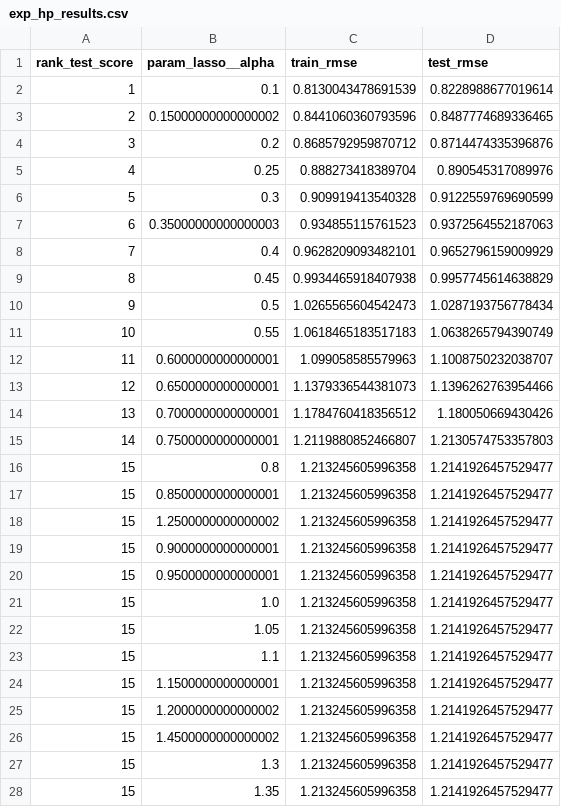
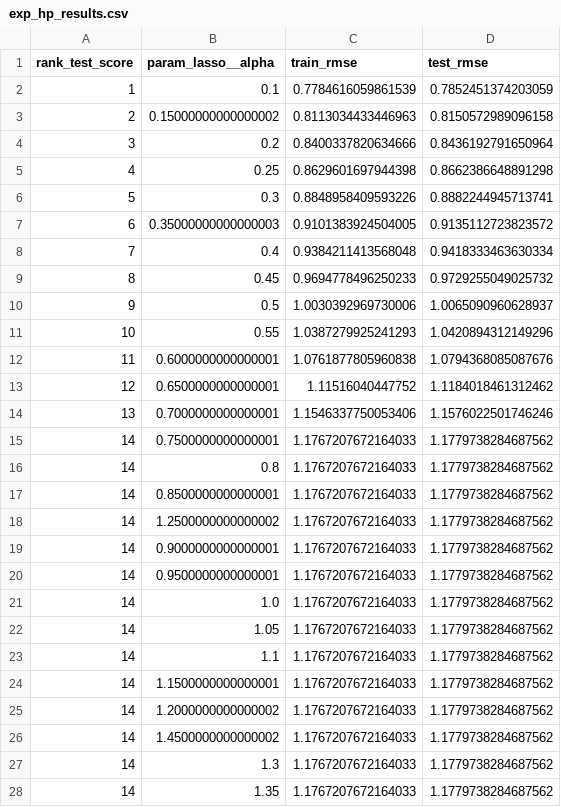
Before and after one commit to Four-Q/Band-gap-predict, a CSV file: SingleModels/Lasso/hp_search/exp_hp_results.csv, drawn as a sheet; only a part is shown; the diff covers the shown part only.

```diff
--- a/SingleModels/Lasso/hp_search/exp_hp_results.csv
+++ b/SingleModels/Lasso/hp_search/exp_hp_results.csv
@@ -1,28 +1,28 @@
 rank_test_score,param_lasso__alpha,train_rmse,test_rmse
-1,0.1,0.8130043478691539,0.8228988677019614
-2,0.15000000000000002,0.8441060360793596,0.8487774689336465
-3,0.2,0.8685792959870712,0.8714474335396876
-4,0.25,0.888273418389704,0.890545317089976
-5,0.3,0.909919413540328,0.9122559769690599
-6,0.35000000000000003,0.934855115761523,0.9372564552187063
-7,0.4,0.9628209093482101,0.9652796159009929
-8,0.45,0.9934465918407938,0.9957745614638829
-9,0.5,1.0265565604542473,1.0287193756778434
-10,0.55,1.0618465183517183,1.0638265794390749
-11,0.6000000000000001,1.099058585579963,1.1008750232038707
-12,0.6500000000000001,1.1379336544381073,1.1396262763954466
-13,0.7000000000000001,1.1784760418356512,1.180050669430426
-14,0.7500000000000001,1.2119880852466807,1.2130574753357803
-15,0.8,1.213245605996358,1.2141926457529477
-15,0.8500000000000001,1.213245605996358,1.2141926457529477
-15,1.2500000000000002,1.213245605996358,1.2141926457529477
-15,0.9000000000000001,1.213245605996358,1.2141926457529477
-15,0.9500000000000001,1.213245605996358,1.2141926457529477
-15,1.0,1.213245605996358,1.2141926457529477
-15,1.05,1.213245605996358,1.2141926457529477
-15,1.1,1.213245605996358,1.2141926457529477
-15,1.1500000000000001,1.213245605996358,1.2141926457529477
-15,1.2000000000000002,1.213245605996358,1.2141926457529477
-15,1.4500000000000002,1.213245605996358,1.2141926457529477
-15,1.3,1.213245605996358,1.2141926457529477
-15,1.35,1.213245605996358,1.2141926457529477
+1,0.1,0.7784616059861539,0.7852451374203059
+2,0.15000000000000002,0.8113034433446963,0.8150572989096158
+3,0.2,0.8400337820634666,0.8436192791650964
+4,0.25,0.8629601697944398,0.8662386648891298
+5,0.3,0.8848958409593226,0.8882244945713741
+6,0.35000000000000003,0.9101383924504005,0.9135112723823572
+7,0.4,0.9384211413568048,0.9418333463630334
+8,0.45,0.9694778496250233,0.9729255049025732
+9,0.5,1.0030392969730006,1.0065090960628937
+10,0.55,1.0387279925241293,1.0420894312149296
+11,0.6000000000000001,1.0761877805960838,1.0794368085087676
+12,0.6500000000000001,1.11516040447752,1.1184018461312462
+13,0.7000000000000001,1.1546337750053406,1.1576022501746246
+14,0.7500000000000001,1.1767207672164033,1.1779738284687562
+14,0.8,1.1767207672164033,1.1779738284687562
+14,0.8500000000000001,1.1767207672164033,1.1779738284687562
+14,1.2500000000000002,1.1767207672164033,1.1779738284687562
+14,0.9000000000000001,1.1767207672164033,1.1779738284687562
+14,0.9500000000000001,1.1767207672164033,1.1779738284687562
+14,1.0,1.1767207672164033,1.1779738284687562
+14,1.05,1.1767207672164033,1.1779738284687562
+14,1.1,1.1767207672164033,1.1779738284687562
+14,1.1500000000000001,1.1767207672164033,1.1779738284687562
+14,1.2000000000000002,1.1767207672164033,1.1779738284687562
+14,1.4500000000000002,1.1767207672164033,1.1779738284687562
+14,1.3,1.1767207672164033,1.1779738284687562
+14,1.35,1.1767207672164033,1.1779738284687562
```
Also changed, not shown: 38 edited cells elsewhere in this file, SingleModels/ElasticNet/hp_search/dft_hp_results.csv, SingleModels/ElasticNet/hp_search/exp_hp_results.csv, 35 other files.
